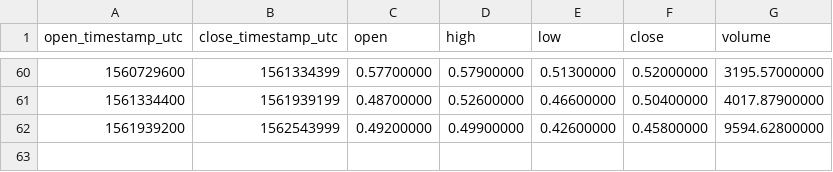
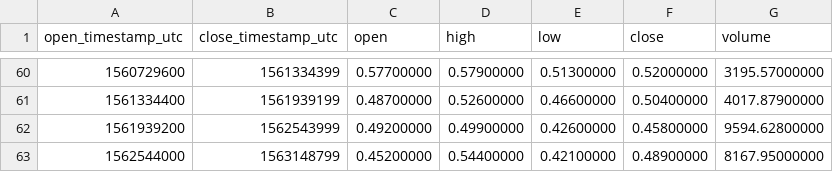
Before and after one commit to cryptobigbro/binance-REPBNB, a CSV file: binance-REPBNB-1w.csv, drawn as a sheet; only a part is shown, gaps mark what is left out.

```diff
--- a/binance-REPBNB-1w.csv
+++ b/binance-REPBNB-1w.csv
@@ -62 +62,2 @@ open_timestamp_utc,close_timestamp_utc,open,high,low,close,volume
 1561939200,1562543999,0.49200000,0.49900000,0.42600000,0.45800000,9594.62800000
+1562544000,1563148799,0.45200000,0.54400000,0.42100000,0.48900000,8167.95000000
```
Also changed, not shown: binance-REPBNB-1d.csv, binance-REPBNB-1h.csv.
